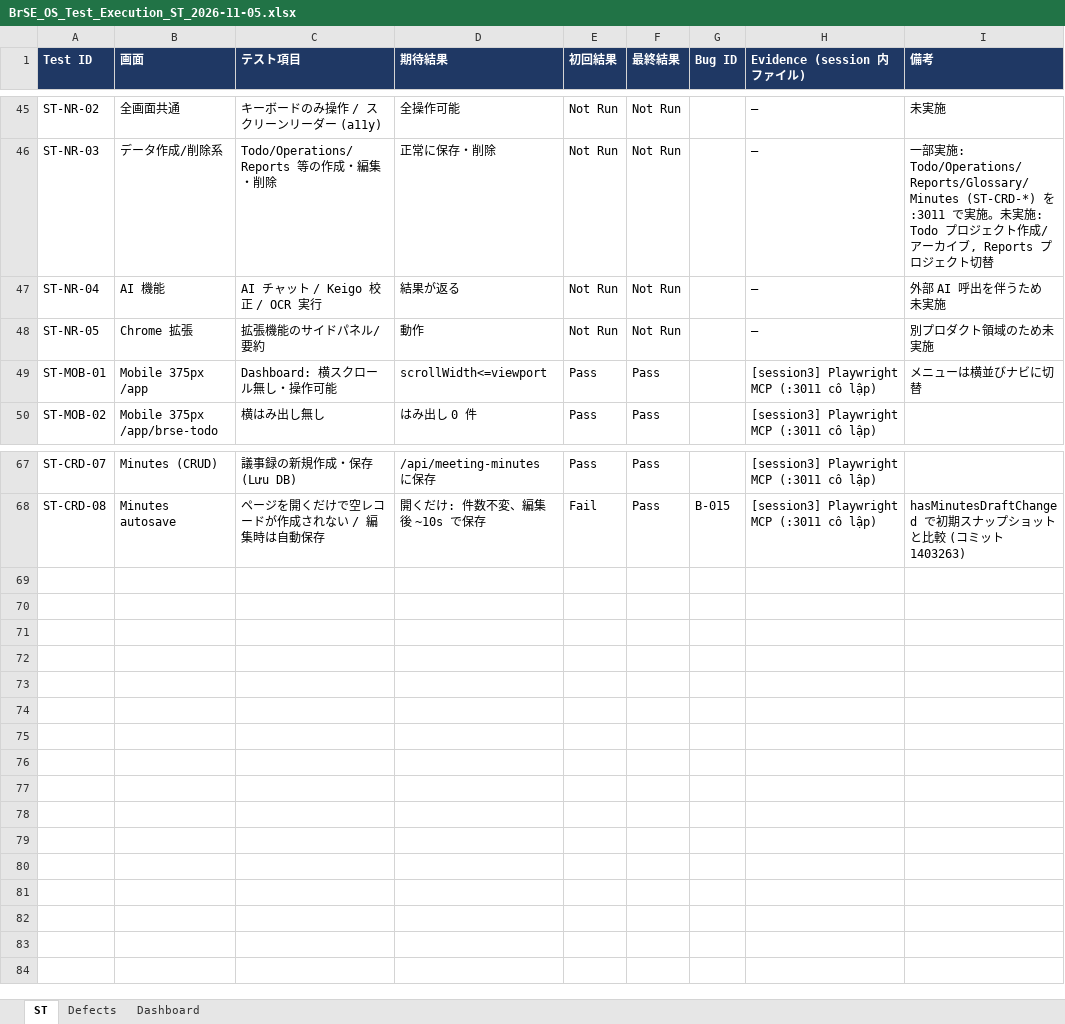
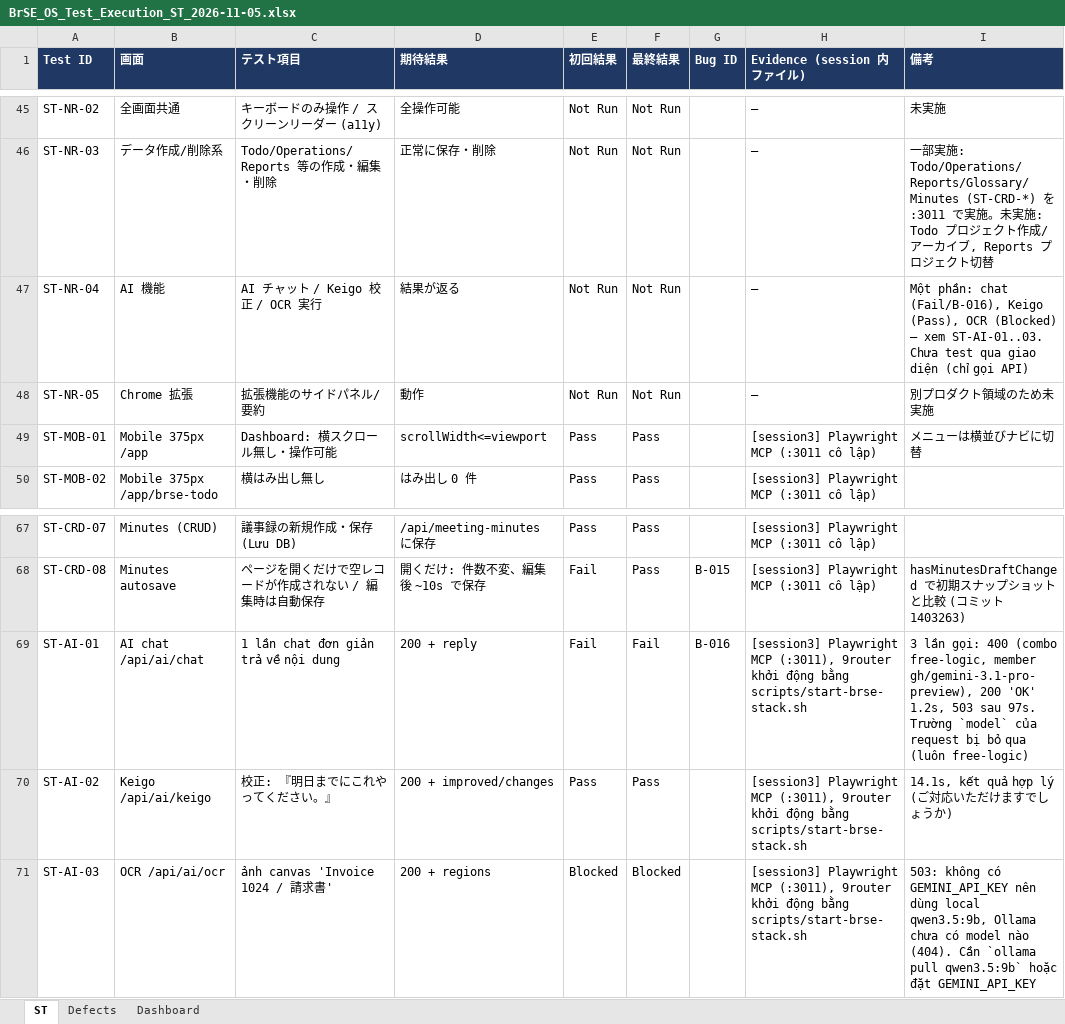
Before and after one commit to bakaryuu1997-sys/BrSE-Master, an Excel workbook: docs/reviews/BrSE_OS_Test_Execution_ST_2026-11-05.xlsx, sheet ST, drawn as a sheet; only a part is shown, gaps mark what is left out; values as stored, in another font and other column widths than the file's, no borders; conditional formats not drawn; the diff names each change by its address in the sheet, - before the commit and + after, or states it on an @@ line.

```diff
--- a/docs/reviews/BrSE_OS_Test_Execution_ST_2026-11-05.xlsx (sheet ST)
+++ b/docs/reviews/BrSE_OS_Test_Execution_ST_2026-11-05.xlsx (sheet ST)
-I47 (備考): 外部 AI 呼出を伴うため未実施
+I47 (備考): Một phần: chat (Fail/B-016), Keigo (Pass), OCR (Blocked) — xem ST-AI-01..03. Chưa test qua giao diện (chỉ gọi API)
+row 69: ST-AI-01 | AI chat /api/ai/chat | 1 lần chat đơn giản trả về nội dung | 200 + reply | Fail | Fail | B-016 | [session3] Playwright MCP (:3011), 9router khởi động bằng scripts/start-brse-stack.sh | 3 lần gọi: 400 (combo free-logic, member gh/gemini-3.1-pro-preview), 200 'OK' 1.2s, 503 sau 97s. Trường `model` của request bị bỏ qua (luôn free-logic)
+row 70: ST-AI-02 | Keigo /api/ai/keigo | 校正: 『明日までにこれやってください。』 | 200 + improved/changes | Pass | Pass |  | [session3] Playwright MCP (:3011), 9router khởi động bằng scripts/start-brse-stack.sh | 14.1s, kết quả hợp lý (ご対応いただけますでしょうか)
+row 71: ST-AI-03 | OCR /api/ai/ocr | ảnh canvas 'Invoice 1024 / 請求書' | 200 + regions | Blocked | Blocked |  | [session3] Playwright MCP (:3011), 9router khởi động bằng scripts/start-brse-stack.sh | 503: không có GEMINI_API_KEY nên dùng local qwen3.5:9b, Ollama chưa có model nào (404). Cần `ollama pull qwen3.5:9b` hoặc đặt GEMINI_API_KEY
```
Also changed, not shown: sheet Dashboard, sheet Defects, 1 other file.
